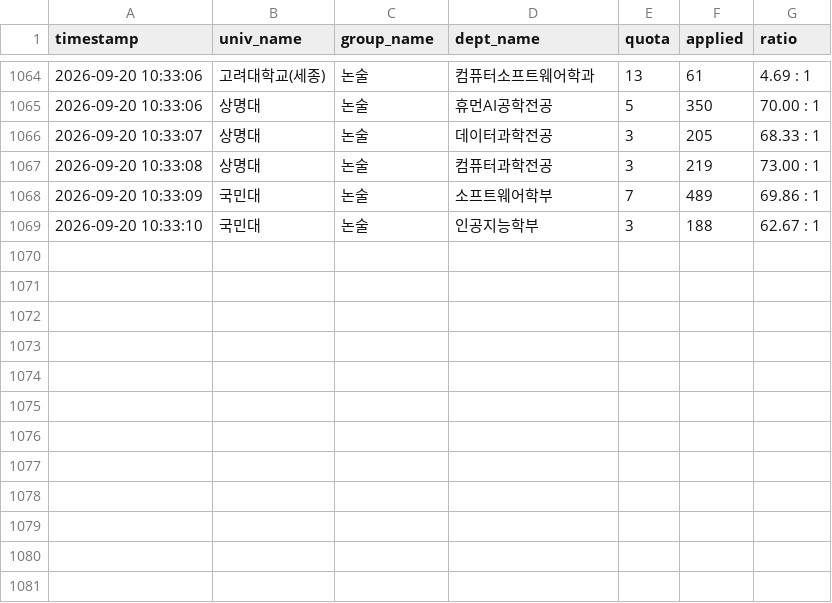
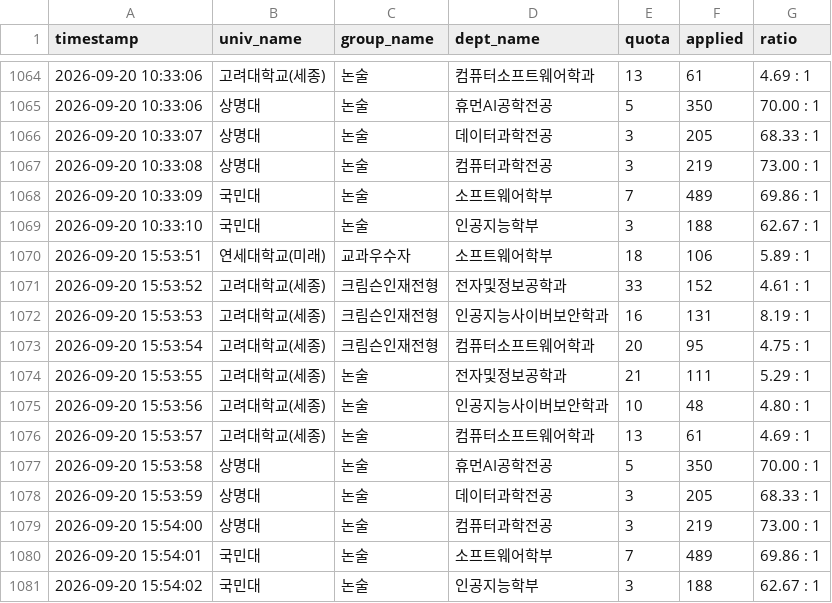
Before and after one commit to wookjin-lee-work/rate-crawler, a CSV file: competition_rate_log.csv, drawn as a sheet; only a part is shown, gaps mark what is left out.

```diff
--- a/competition_rate_log.csv
+++ b/competition_rate_log.csv
@@ -1069 +1069,13 @@
 2026-09-20 10:33:10,국민대,논술,인공지능학부,3,188,62.67 : 1
+2026-09-20 15:53:51,연세대학교(미래),교과우수자,소프트웨어학부,18,106,5.89 : 1
+2026-09-20 15:53:52,고려대학교(세종),크림슨인재전형,전자및정보공학과,33,152,4.61 : 1
+2026-09-20 15:53:53,고려대학교(세종),크림슨인재전형,인공지능사이버보안학과,16,131,8.19 : 1
+2026-09-20 15:53:54,고려대학교(세종),크림슨인재전형,컴퓨터소프트웨어학과,20,95,4.75 : 1
+2026-09-20 15:53:55,고려대학교(세종),논술,전자및정보공학과,21,111,5.29 : 1
+2026-09-20 15:53:56,고려대학교(세종),논술,인공지능사이버보안학과,10,48,4.80 : 1
+2026-09-20 15:53:57,고려대학교(세종),논술,컴퓨터소프트웨어학과,13,61,4.69 : 1
+2026-09-20 15:53:58,상명대,논술,휴먼AI공학전공,5,350,70.00 : 1
+2026-09-20 15:53:59,상명대,논술,데이터과학전공,3,205,68.33 : 1
+2026-09-20 15:54:00,상명대,논술,컴퓨터과학전공,3,219,73.00 : 1
+2026-09-20 15:54:01,국민대,논술,소프트웨어학부,7,489,69.86 : 1
+2026-09-20 15:54:02,국민대,논술,인공지능학부,3,188,62.67 : 1
```
